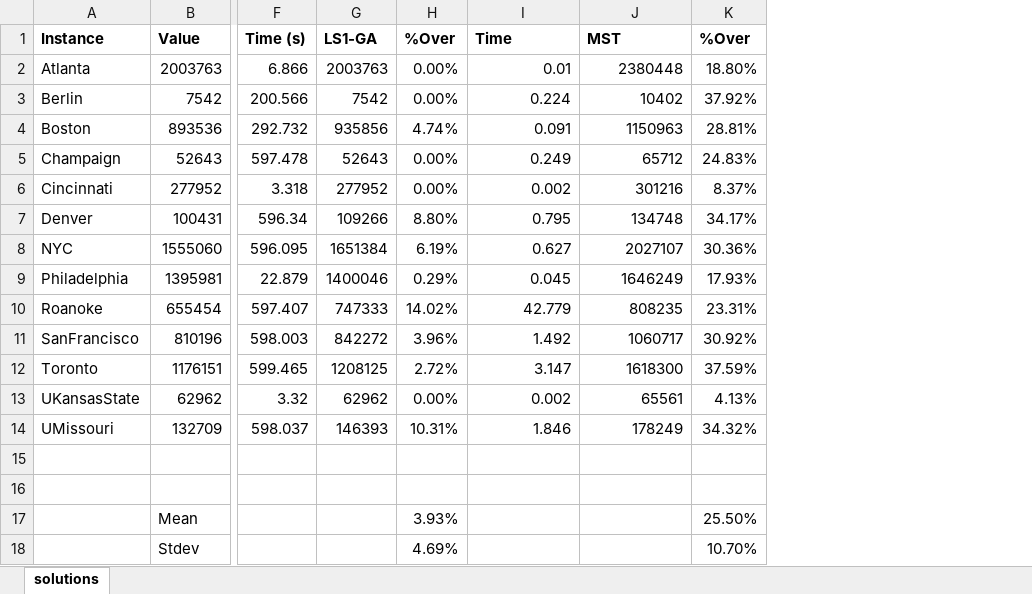
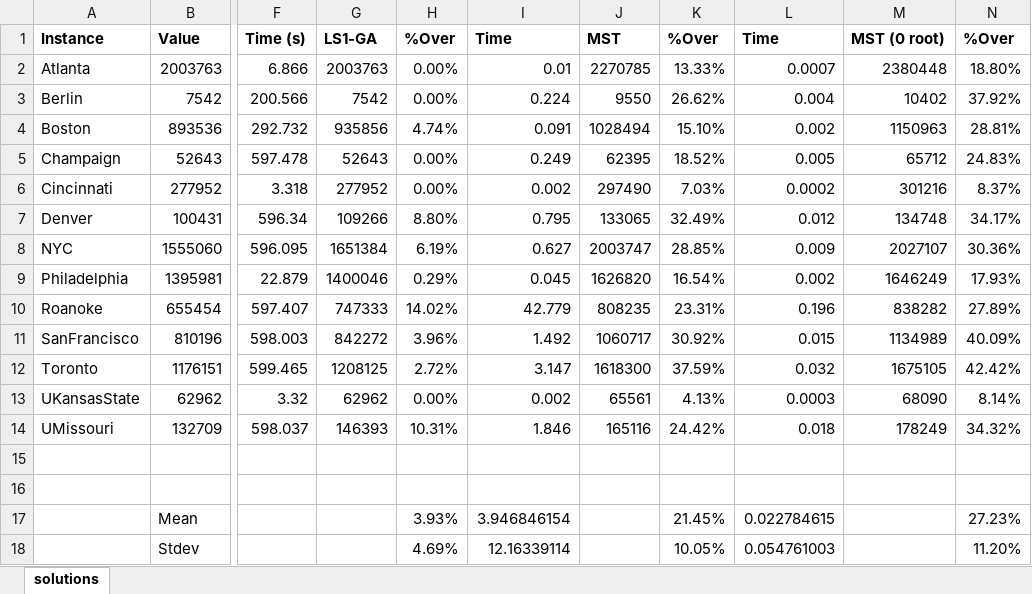
Before and after one commit to mliang1987/Traveling-Salesman-Project, an Excel workbook: Data/Algorithm Times.xlsx, sheet solutions, drawn as a sheet; only a part is shown, gaps mark what is left out; values as stored, in another font and other column widths than the file's, no borders; conditional formats not drawn; addresses are those after the commit; the diff names each change by its address in the sheet, - before the commit and + after, or states it on an @@ line.

Commit message:
Changes made to Algorithm Times excel document

```diff
--- a/Data/Algorithm Times.xlsx (sheet solutions)
+++ b/Data/Algorithm Times.xlsx (sheet solutions)
+column J, rows 1-14: MST | 2270785 | 9550 | 1028494 | 62395 | 297490 | 133065 | 2003747 | 1626820 | 808235 | 1060717 | 1618300 | 65561 | 165116
+column K, rows 1-18: %Over | 13.33% | 26.62% | 15.10% | 18.52% | 7.03% | 32.49% | 28.85% | 16.54% | 23.31% | 30.92% | 37.59% | 4.13% | 24.42% |  |  | 21.45% | 10.05%
+column L, rows 1-18: Time | 0.0007 | 0.004 | 0.002 | 0.005 | 0.0002 | 0.012 | 0.009 | 0.002 | 0.196 | 0.015 | 0.032 | 0.0003 | 0.018 |  |  | 0.022784615 | 0.054761003
-M1: MST
+M1: MST (0 root)
-M10: 808235
+M10: 838282
-N10: 23.31%
+N10: 27.89%
-M11: 1060717
+M11: 1134989
-N11: 30.92%
+N11: 40.09%
-M12: 1618300
+M12: 1675105
-N12: 37.59%
+N12: 42.42%
-M13: 65561
+M13: 68090
-N13: 4.13%
+N13: 8.14%
-I17: (empty)
+I17: 3.946846154
-N17: 25.50%
+N17: 27.23%
-I18: (empty)
+I18: 12.16339114
-N18: 10.70%
+N18: 11.20%
```
Also changed, not shown: formulas that keep their value, 2 other files.
